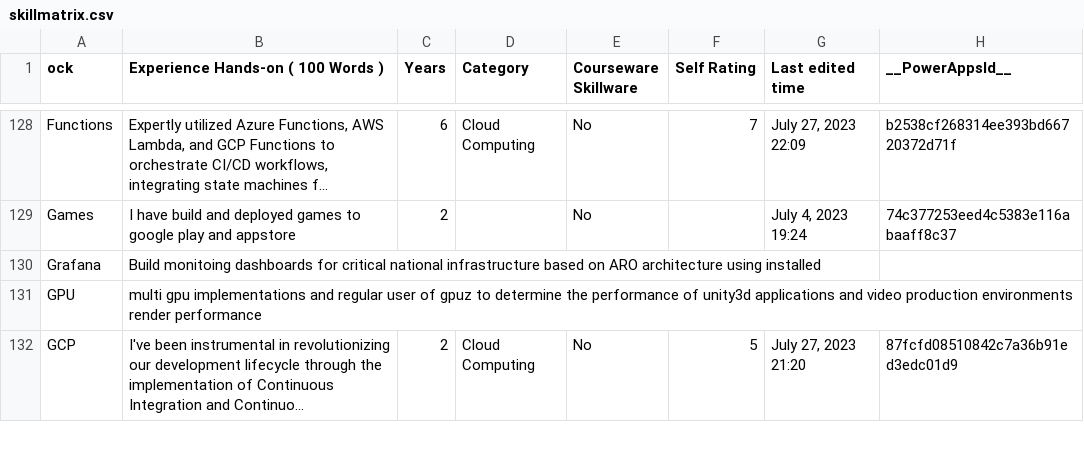
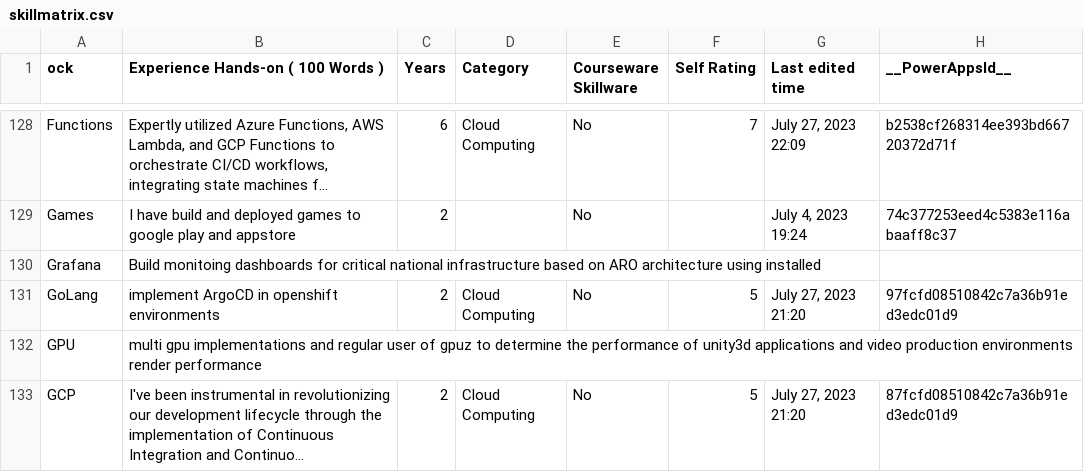
Before and after one commit to rifaterdemsahin/cvgenerator, a CSV file: skillmatrix.csv, drawn as a sheet; only a part is shown, gaps mark what is left out; long unchanged cells end in ….

Commit message:
Update skillmatrix.csv

```diff
--- a/skillmatrix.csv
+++ b/skillmatrix.csv
@@ -152,2 +152,3 @@ Games,I have build and deployed games to google play and appstore,2,,No,,"July 4
 Grafana,Build monitoing dashboards for critical national infrastructure based on ARO architecture using installed,,,,,,
+GoLang,implement ArgoCD in openshift environments,2,Cloud Computing,No,5,"July 27, 2023 21:20",97fcfd08510842c7a36b91ed3edc01d9
 GPU ,multi gpu implementations and regular user of gpuz to determine the performance of unity3d applications and video production environments render performance,,,,,,
```
